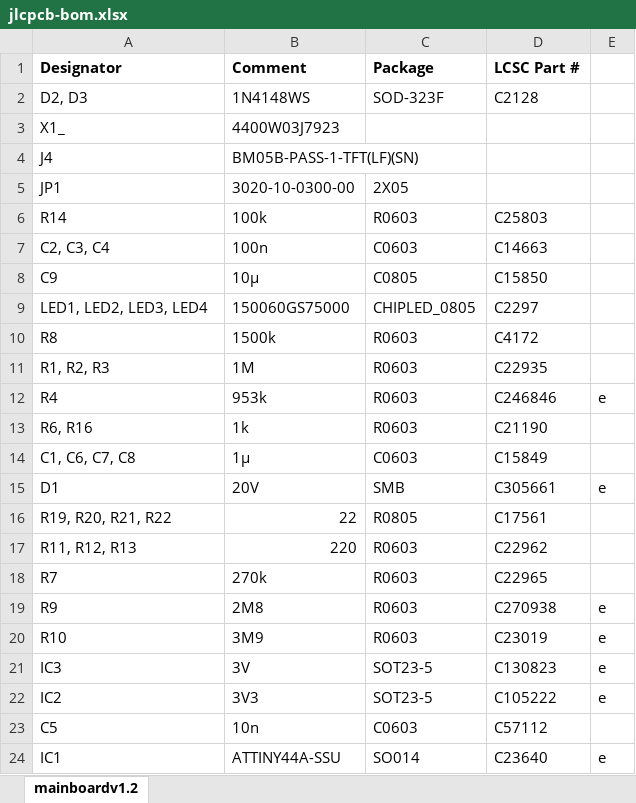
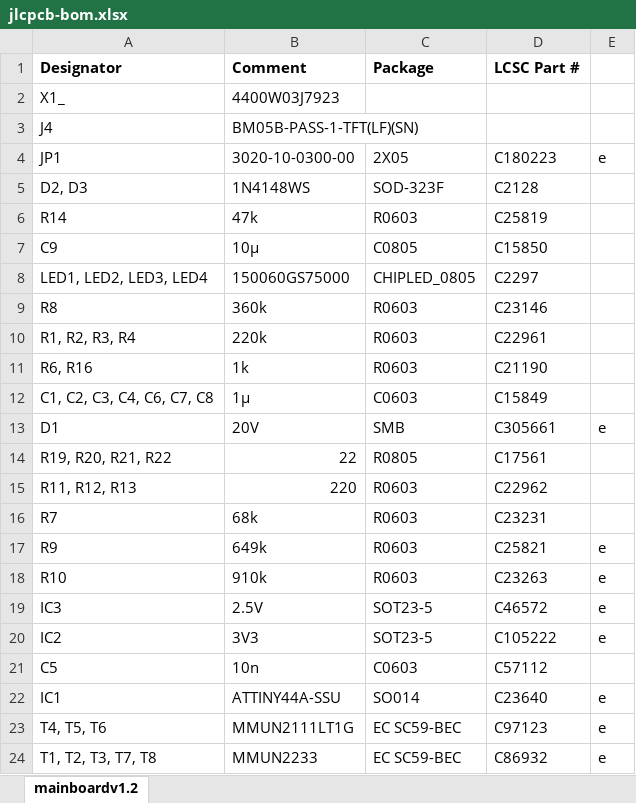
Before and after one commit to jsphuebner/bms-hardware, an Excel workbook: BMS Slave Files/BatMeas5.3 Manufacturing Files/Assembly/jlcpcb-bom.xlsx, sheet mainboardv1.2, drawn as a sheet; only a part is shown; the shorter side is filled out with more unchanged rows; values as stored, in another font and other column widths than the file's, no borders; table styles not drawn; removed rows and columns are numbered as before the commit, all else as after; the diff names each change by its address in the sheet, - before the commit and + after, or states it on an @@ line.

Commit message:
BOM update

```diff
--- a/BMS Slave Files/BatMeas5.3 Manufacturing Files/Assembly/jlcpcb-bom.xlsx (sheet mainboardv1.2)
+++ b/BMS Slave Files/BatMeas5.3 Manufacturing Files/Assembly/jlcpcb-bom.xlsx (sheet mainboardv1.2)
-D4 (LCSC Part #): (empty)
+D4 (LCSC Part #): C180223
-E4: (empty)
+E4: e
@@ row 2 moved to row 5: D2, D3 @@
-B6 (Comment): 100k
+B6 (Comment): 47k
-D6 (LCSC Part #): C25803
+D6 (LCSC Part #): C25819
-row 7: C2, C3, C4 | 100n | C0603 | C14663
-B9 (Comment): 1500k
+B9 (Comment): 360k
-D9 (LCSC Part #): C4172
+D9 (LCSC Part #): C23146
-row 11: R1, R2, R3 | 1M | R0603 | C22935
-row 12: R4 | 953k | R0603 | C246846 | e
+row 10: R1, R2, R3, R4 | 220k | R0603 | C22961
-A12 (Designator): C1, C6, C7, C8
+A12 (Designator): C1, C2, C3, C4, C6, C7, C8
-B16 (Comment): 270k
+B16 (Comment): 68k
-D16 (LCSC Part #): C22965
+D16 (LCSC Part #): C23231
-B17 (Comment): 2M8
+B17 (Comment): 649k
-D17 (LCSC Part #): C270938
+D17 (LCSC Part #): C25821
-B18 (Comment): 3M9
+B18 (Comment): 910k
-D18 (LCSC Part #): C23019
+D18 (LCSC Part #): C23263
-B19 (Comment): 3V
+B19 (Comment): 2.5V
-D19 (LCSC Part #): C130823
+D19 (LCSC Part #): C46572
```
